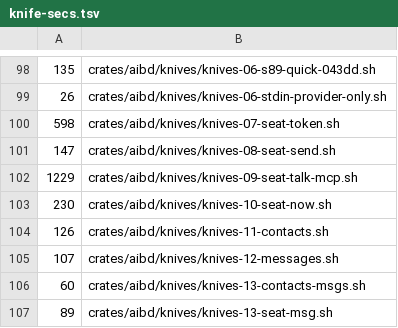
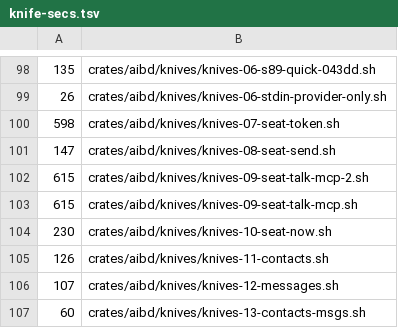
Before and after one commit to ez2app/ez2-aib, a TSV file: crates/aib-knife/knife-secs.tsv, drawn as a sheet; only a part is shown, gaps mark what is left out; the shorter side is filled out with more unchanged rows.

Commit message:
D1c: lower MAX_SCRIPT_SECS to 900s (2x slow-runner headroom) and split knives-09-seat-talk-mcp

```diff
--- a/crates/aib-knife/knife-secs.tsv
+++ b/crates/aib-knife/knife-secs.tsv
@@ -101,3 +101,4 @@
 147	crates/aibd/knives/knives-08-seat-send.sh
-1229	crates/aibd/knives/knives-09-seat-talk-mcp.sh
+615	crates/aibd/knives/knives-09-seat-talk-mcp-2.sh
+615	crates/aibd/knives/knives-09-seat-talk-mcp.sh
 230	crates/aibd/knives/knives-10-seat-now.sh
```
Also changed, not shown: 3 other files.
